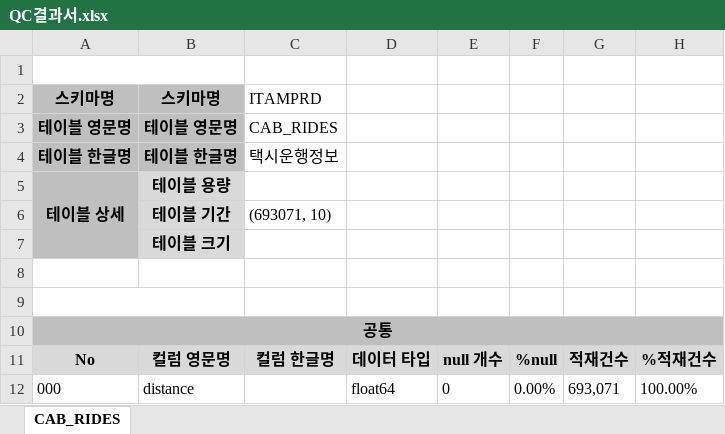
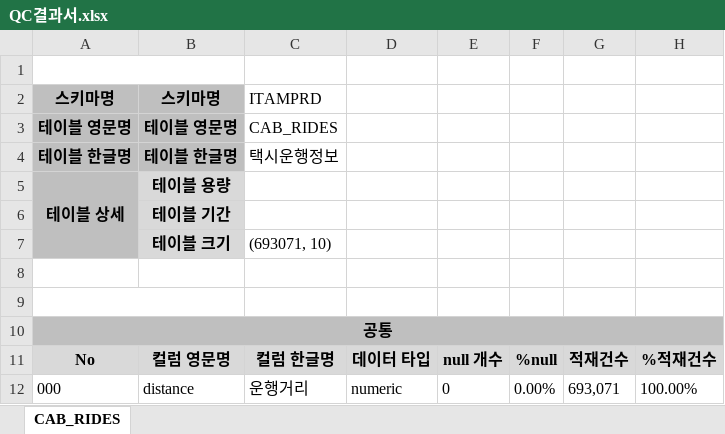
Before and after one commit to mata-1223/NexR_qc, an Excel workbook: output/QC결과서.xlsx, sheet CAB_RIDES, drawn as a sheet; only a part is shown; values as stored, in another font and other column widths than the file's, no borders; removed rows and columns are numbered as before the commit, all else as after; rows hold the shown columns only; the diff covers the shown part only; the diff names each change by its address in the sheet, - before the commit and + after, or states it on an @@ line.

```diff
--- a/output/QC결과서.xlsx (sheet CAB_RIDES)
+++ b/output/QC결과서.xlsx (sheet CAB_RIDES)
+row 6:  | 테이블 기간
-B7: 테이블 기간
+B7: 테이블 크기
-row 7:  | 테이블 크기
-C12: (empty)
+C12: 운행거리
-D12: float64
+D12: numeric
```
Also changed, not shown: 34 edited cells elsewhere in this sheet, documents/컬럼정의서.xlsx, documents/코드정의서.xlsx, 2 other files.
